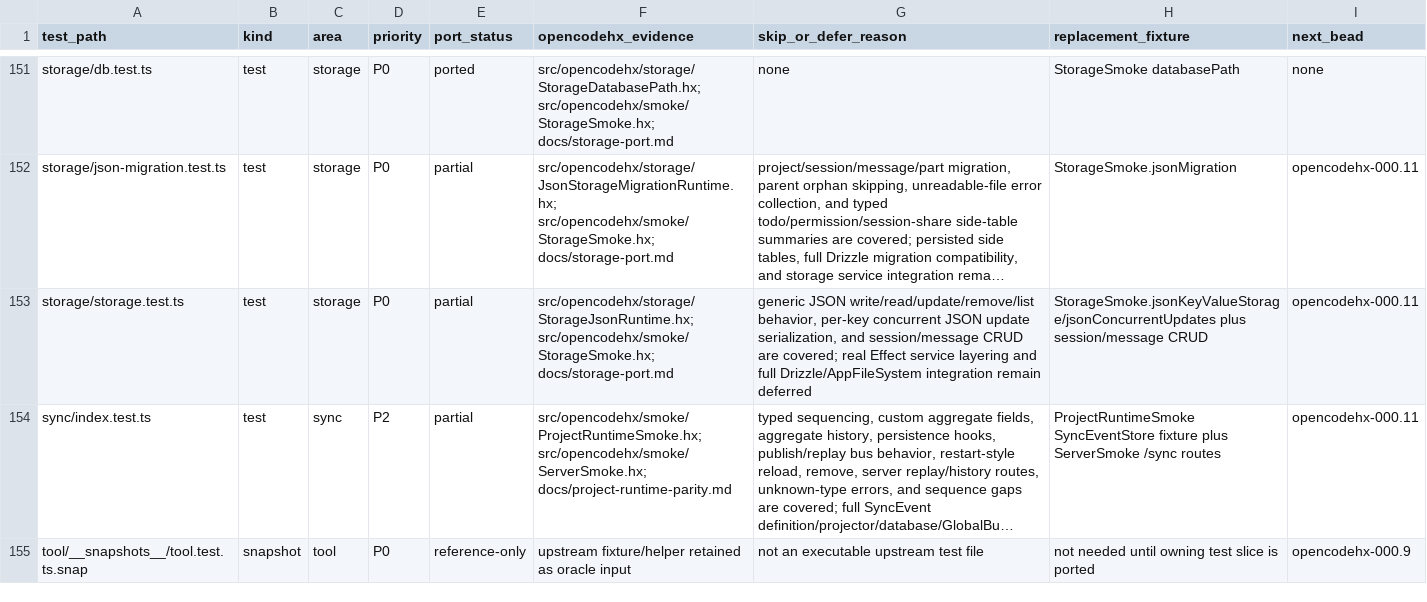
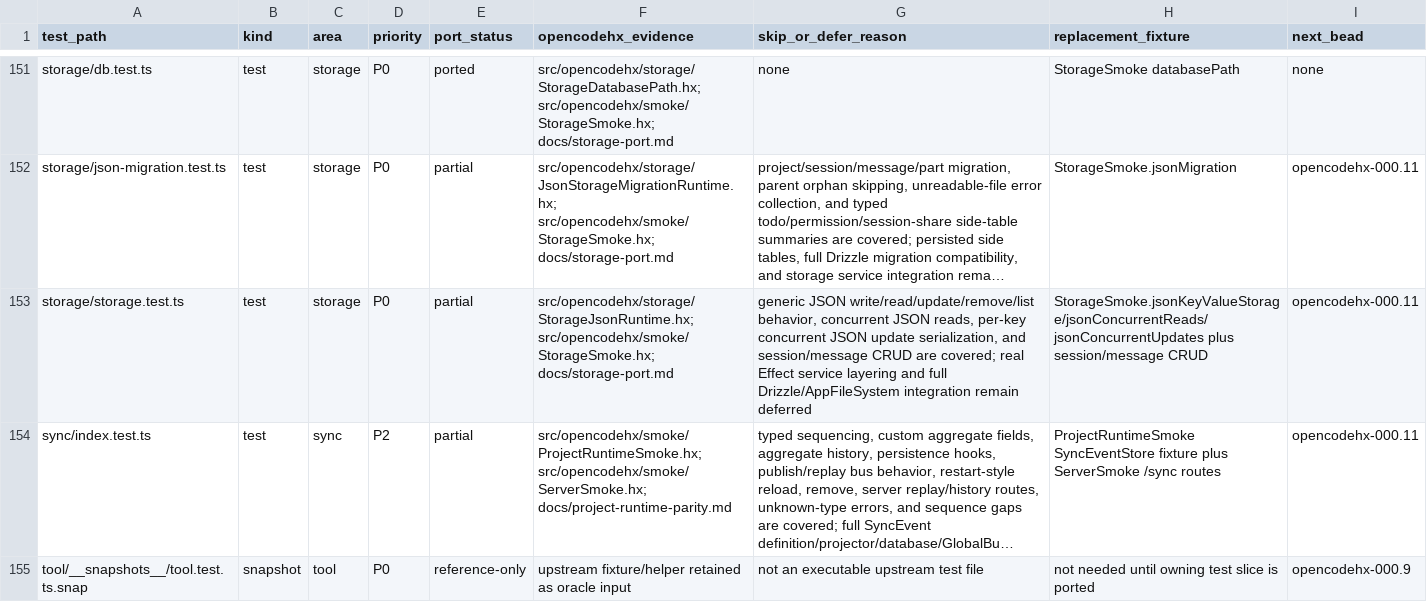
Before and after one commit to fullofcaffeine/opencodehx, a CSV file: reference/opencode-test-port-matrix.csv, drawn as a sheet; only a part is shown, gaps mark what is left out; long unchanged cells end in …; the diff names each change by its address in the sheet, - before the commit and + after, or states it on an @@ line.

Commit message:
test: cover storage concurrent reads

```diff
--- a/reference/opencode-test-port-matrix.csv
+++ b/reference/opencode-test-port-matrix.csv
-G153 (skip_or_defer_reason): …write/read/update/remove/list behavior, per-key concurrent…
+G153 (skip_or_defer_reason): …write/read/update/remove/list behavior, concurrent JSON reads, per-key concurrent…
-H153 (replacement_fixture): StorageSmoke.jsonKeyValueStorage/jsonConcurrentUpdates plus session/message…
+H153 (replacement_fixture): StorageSmoke.jsonKeyValueStorage/jsonConcurrentReads/jsonConcurrentUpdates plus session/message…
```
Also changed, not shown: 6 other files.
